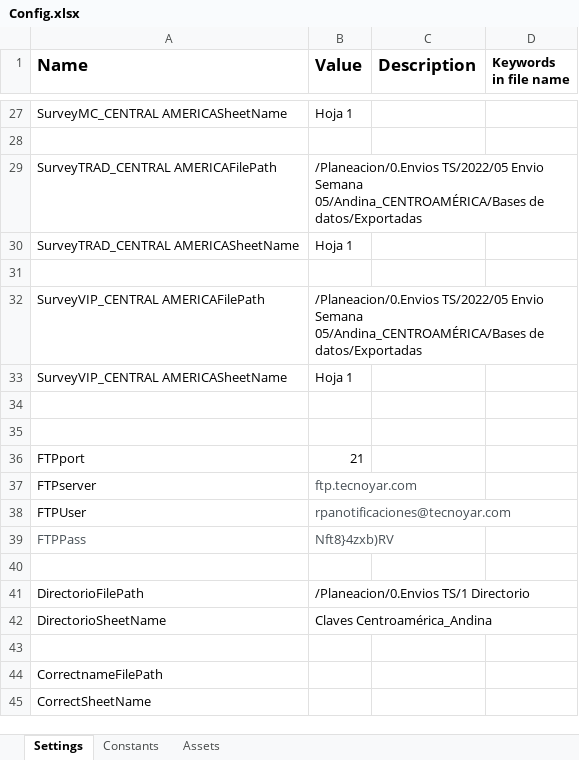
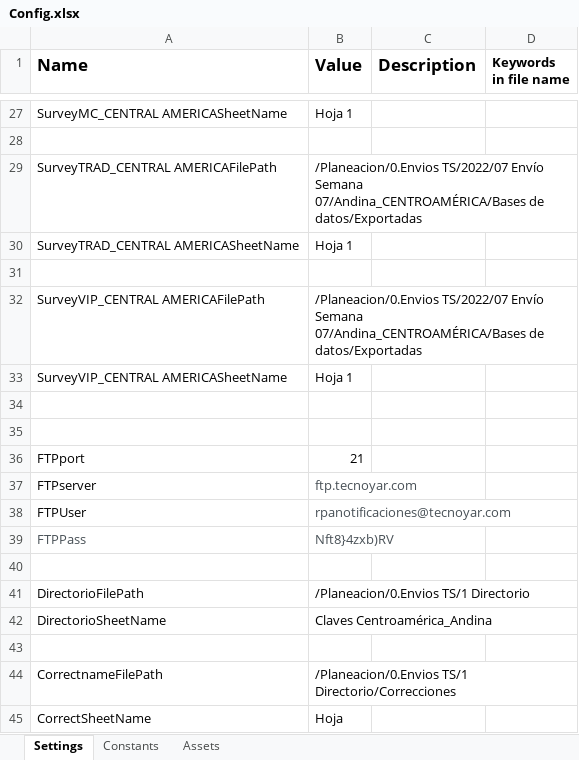
Before and after one commit to Tecnoyar/cinepolisAndina, an Excel workbook: Data/Config.xlsx, sheet Settings, drawn as a sheet; only a part is shown, gaps mark what is left out; values as stored, in another font and other column widths than the file's, no borders; the diff covers the shown part only; the diff names each change by its address in the sheet, - before the commit and + after, or states it on an @@ line.

```diff
--- a/Data/Config.xlsx (sheet Settings)
+++ b/Data/Config.xlsx (sheet Settings)
-B29 (Value): /Planeacion/0.Envios TS/2022/05 Envio Semana 05/Andina_CENTROAMÉRICA/Bases de datos/Exportadas
+B29 (Value): /Planeacion/0.Envios TS/2022/07 Envío Semana 07/Andina_CENTROAMÉRICA/Bases de datos/Exportadas
-B32 (Value): /Planeacion/0.Envios TS/2022/05 Envio Semana 05/Andina_CENTROAMÉRICA/Bases de datos/Exportadas
+B32 (Value): /Planeacion/0.Envios TS/2022/07 Envío Semana 07/Andina_CENTROAMÉRICA/Bases de datos/Exportadas
-B44 (Value): (empty)
+B44 (Value): /Planeacion/0.Envios TS/1 Directorio/Correcciones
-B45 (Value): (empty)
+B45 (Value): Hoja
```
Also changed, not shown: 11 edited cells elsewhere in this sheet, sheet Constants, 4 other files.
